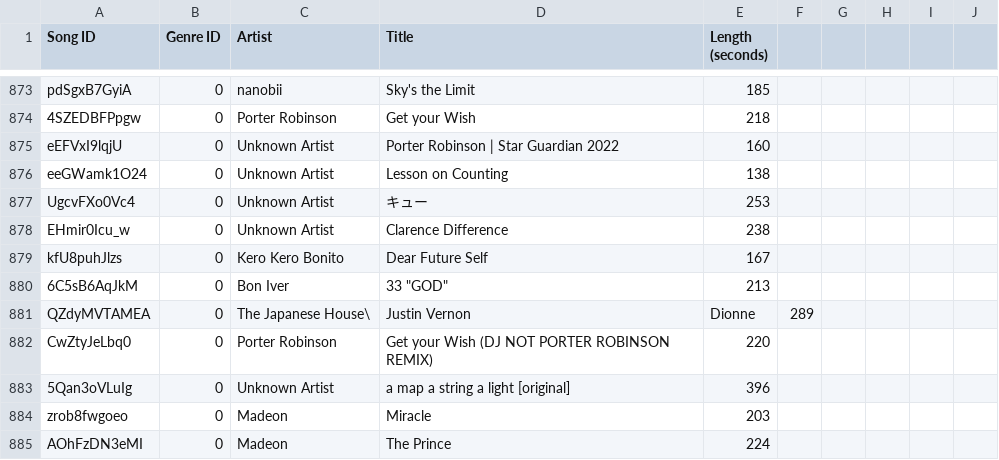
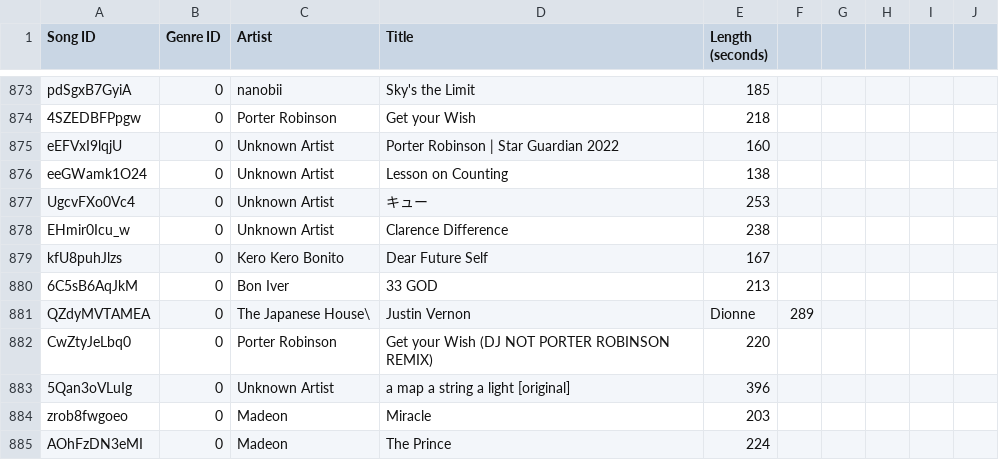
Before and after one commit to sussytier/algorithmtier, a CSV file: 0.csv, drawn as a sheet; only a part is shown, gaps mark what is left out.

Commit message:
Update 0.csv

```diff
--- a/0.csv
+++ b/0.csv
@@ -879,3 +879,3 @@ EHmir0Icu_w,0,Unknown Artist,Clarence Difference,238
 kfU8puhJlzs,0,Kero Kero Bonito,Dear Future Self,167
-6C5sB6AqJkM,0,Bon Iver,33 "GOD",213
+6C5sB6AqJkM,0,Bon Iver,33 GOD,213
 QZdyMVTAMEA,0,The Japanese House\, Justin Vernon,Dionne,289
```
